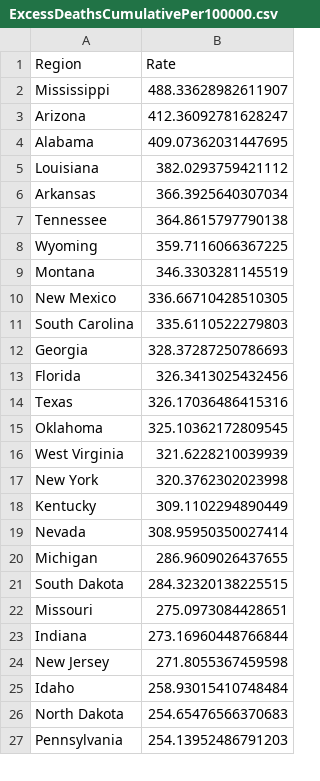
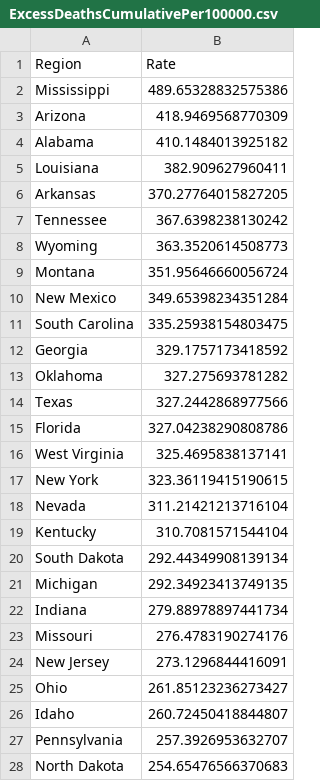
Before and after one commit to mcculley/mcculley.github.io, a CSV file: VisualizingObservedDeaths/ExcessDeathsCumulativePer100000.csv, drawn as a sheet; only a part is shown; the diff covers the shown part only.

```diff
--- a/VisualizingObservedDeaths/ExcessDeathsCumulativePer100000.csv
+++ b/VisualizingObservedDeaths/ExcessDeathsCumulativePer100000.csv
@@ -1,27 +1,28 @@
 Region,Rate
-Mississippi,488.33628982611907
-Arizona,412.36092781628247
-Alabama,409.07362031447695
-Louisiana,382.0293759421112
-Arkansas,366.3925640307034
-Tennessee,364.8615797790138
-Wyoming,359.7116066367225
-Montana,346.3303281145519
-New Mexico,336.66710428510305
-South Carolina,335.6110522279803
-Georgia,328.37287250786693
-Florida,326.3413025432456
-Texas,326.17036486415316
-Oklahoma,325.10362172809545
-West Virginia,321.6228210039939
-New York,320.3762302023998
-Kentucky,309.1102294890449
-Nevada,308.95950350027414
-Michigan,286.9609026437655
-South Dakota,284.32320138225515
-Missouri,275.0973084428651
-Indiana,273.16960448766844
-New Jersey,271.8055367459598
-Idaho,258.93015410748484
+Mississippi,489.65328832575386
+Arizona,418.9469568770309
+Alabama,410.1484013925182
+Louisiana,382.909627960411
+Arkansas,370.27764015827205
+Tennessee,367.6398238130242
+Wyoming,363.3520614508773
+Montana,351.95646660056724
+New Mexico,349.65398234351284
+South Carolina,335.25938154803475
+Georgia,329.1757173418592
+Oklahoma,327.275693781282
+Texas,327.2442868977566
+Florida,327.04238290808786
+West Virginia,325.4695838137141
+New York,323.36119415190615
+Nevada,311.21421213716104
+Kentucky,310.7081571544104
+South Dakota,292.44349908139134
+Michigan,292.34923413749135
+Indiana,279.88978897441734
+Missouri,276.4783190274176
+New Jersey,273.1296844416091
+Ohio,261.85123236273427
+Idaho,260.72450418844807
+Pennsylvania,257.3926953632707
 North Dakota,254.65476566370683
-Pennsylvania,254.13952486791203
```
Also changed, not shown: 6 added rows, 7 removed rows and 19 edited cells elsewhere in this file, VisualizingObservedDeaths/DeathsPer100000-triples.csv, VisualizingObservedDeaths/DeathsPer100000.csv, 55 other files.
